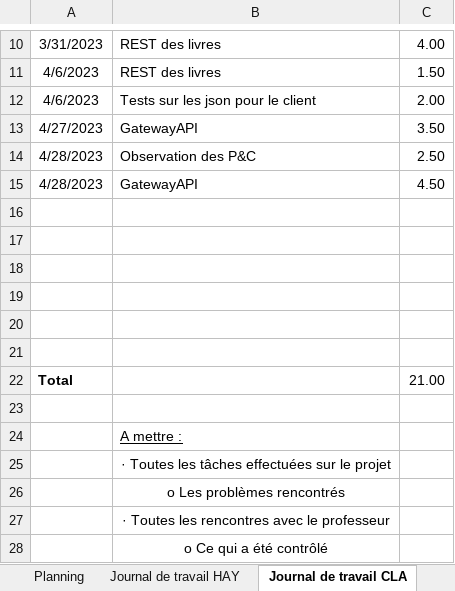
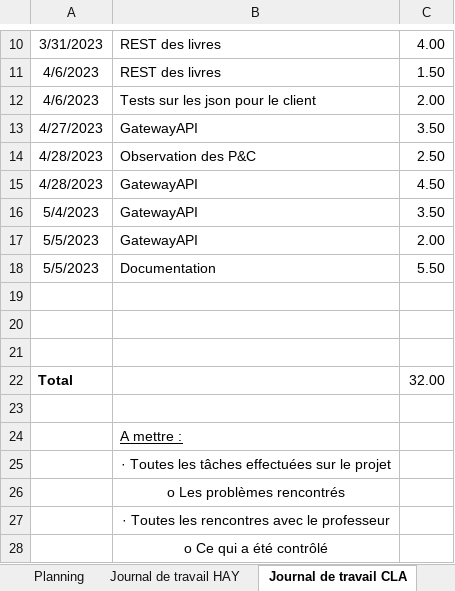
Before and after one commit to AlexandreHaymoz/EMF-Shelf, an Excel workbook: assets/documents/133_GESTPROJ_G02.xlsx, sheet Journal de travail CLA, drawn as a sheet; only a part is shown, gaps mark what is left out; values as stored, in another font and other column widths than the file's, no borders; removed rows and columns are numbered as before the commit, all else as after; the diff names each change by its address in the sheet, - before the commit and + after, or states it on an @@ line.

Commit message:
documentation

```diff
--- a/assets/documents/133_GESTPROJ_G02.xlsx (sheet Journal de travail CLA)
+++ b/assets/documents/133_GESTPROJ_G02.xlsx (sheet Journal de travail CLA)
+row 16: 5/4/2023 | GatewayAPI | 3.50
+row 17: 5/5/2023 | GatewayAPI | 2.00
+row 18: 5/5/2023 | Documentation | 5.50
-row 19: (empty)
-row 20: (empty)
-row 21: (empty)
-C22: 21.00
+C22: 32.00
```
Also changed, not shown: sheet Planning, sheet Journal de travail HAY, 2 other files.
